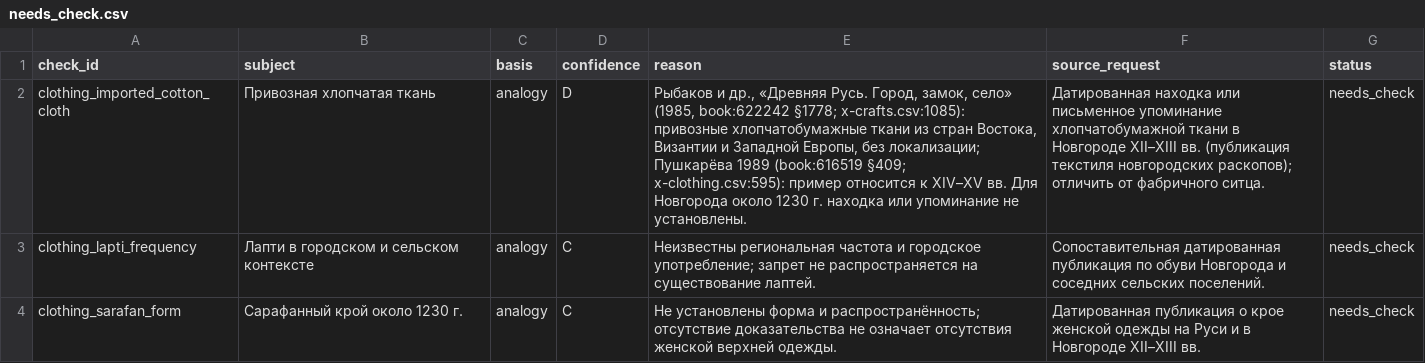
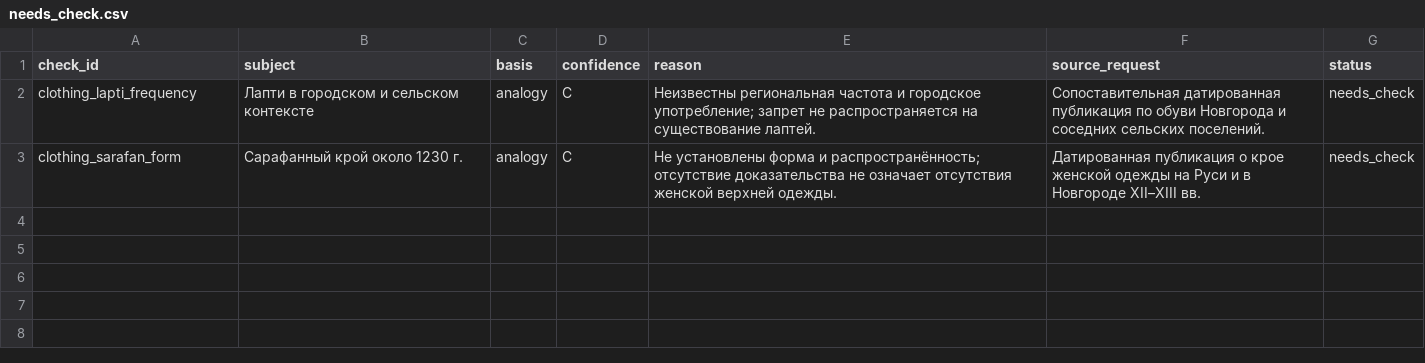
Before and after one commit to PavelSlaven/Novgorod1230, a CSV file: data/world-catalogs/novgorod/game-base-v1/clothing-appearance/authoring/needs_check.csv, drawn as a sheet; the diff names each change by its address in the sheet, - before the commit and + after, or states it on an @@ line.

```diff
--- a/data/world-catalogs/novgorod/game-base-v1/clothing-appearance/authoring/needs_check.csv
+++ b/data/world-catalogs/novgorod/game-base-v1/clothing-appearance/authoring/needs_check.csv
-row 2: clothing_imported_cotton_cloth | Привозная хлопчатая ткань | analogy | D | Рыбаков и др., «Древняя Русь. Город, замок, село» (1985, book:622242 §1778; x-crafts.csv:1085): привозные хлопчатобумажные ткани из стран Востока, Византии и Западной Европы, без локализации; Пушкарёва 1989 (book:616519 §409; x-clothing.csv:595): пример относится к XIV–XV вв. Для Новгорода около 1230 г. находка или упоминание не установлены. | Датированная находка или письменное упоминание хлопчатобумажной ткани в Новгороде XII–XIII вв. (публикация текстиля новгородских раскопов); отличить от фабричного ситца. | needs_check
```
Also changed, not shown: data/world-catalogs/novgorod/game-base-v1/clothing-appearance/garments/materials_colors.csv, data/world-catalogs/novgorod/game-base-v1/crafts-tools-processes/materials_registry/material_crosswalk.csv, 4 other files.
